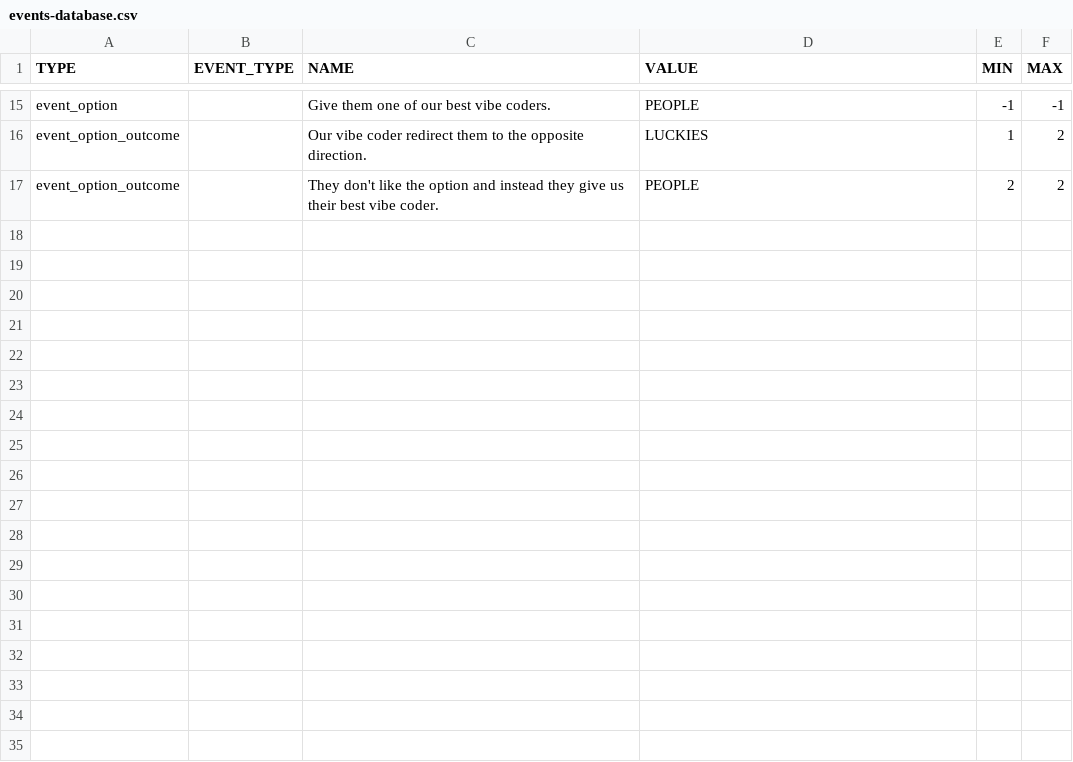
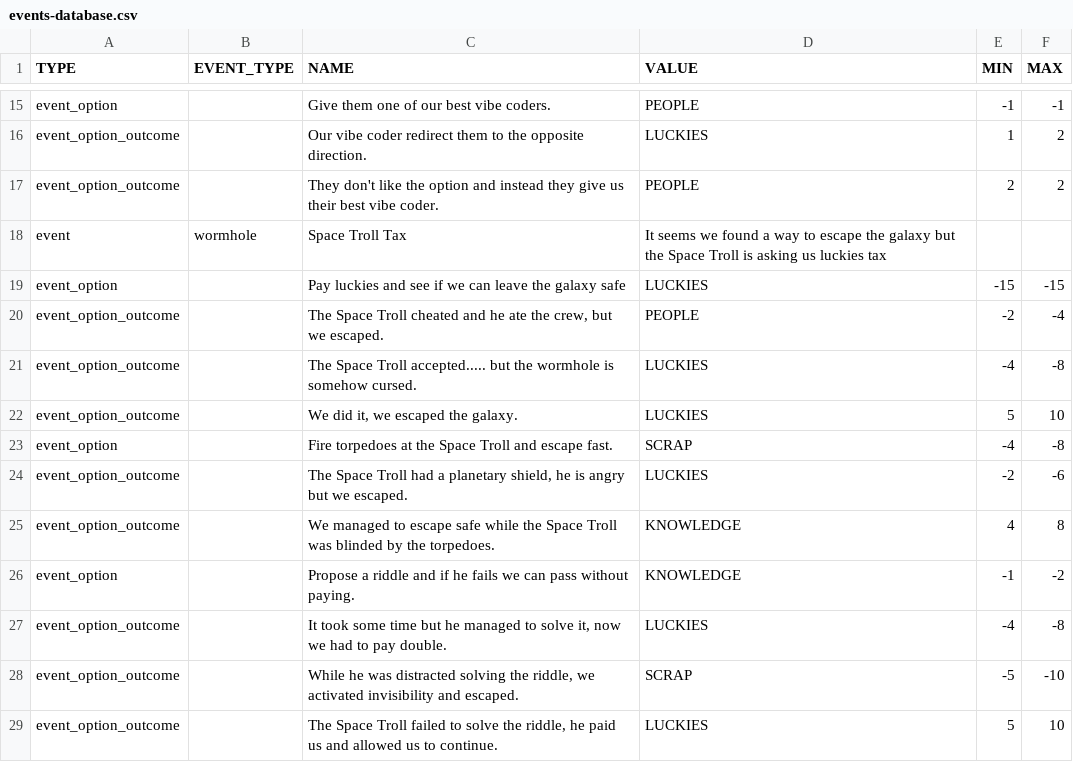
Before and after one commit to acoppes/gbjams, a CSV file: gbjam13/Assets/Resources/events-database.csv, drawn as a sheet; only a part is shown, gaps mark what is left out; the diff names each change by its address in the sheet, - before the commit and + after, or states it on an @@ line.

Commit message:
moved one event to the database

```diff
--- a/gbjam13/Assets/Resources/events-database.csv
+++ b/gbjam13/Assets/Resources/events-database.csv
+row 18: event | wormhole | Space Troll Tax | It seems we found a way to escape the galaxy but the Space Troll is asking us luckies tax
+row 19: event_option |  | Pay luckies and see if we can leave the galaxy safe | LUCKIES | -15 | -15
+row 20: event_option_outcome |  | The Space Troll cheated and he ate the crew, but we escaped. | PEOPLE | -2 | -4
+row 21: event_option_outcome |  | The Space Troll accepted..... but the wormhole is somehow cursed. | LUCKIES | -4 | -8
+row 22: event_option_outcome |  | We did it, we escaped the galaxy. | LUCKIES | 5 | 10
+row 23: event_option |  | Fire torpedoes at the Space Troll and escape fast. | SCRAP | -4 | -8
+row 24: event_option_outcome |  | The Space Troll had a planetary shield, he is angry but we escaped. | LUCKIES | -2 | -6
+row 25: event_option_outcome |  | We managed to escape safe while the Space Troll was blinded by the torpedoes. | KNOWLEDGE | 4 | 8
+row 26: event_option |  | Propose a riddle and if he fails we can pass without paying. | KNOWLEDGE | -1 | -2
+row 27: event_option_outcome |  | It took some time but he managed to solve it, now we had to pay double. | LUCKIES | -4 | -8
+row 28: event_option_outcome |  | While he was distracted solving the riddle, we activated invisibility and escaped. | SCRAP | -5 | -10
+row 29: event_option_outcome |  | The Space Troll failed to solve the riddle, he paid us and allowed us to continue. | LUCKIES | 5 | 10
```
Also changed, not shown: 3 other files.
